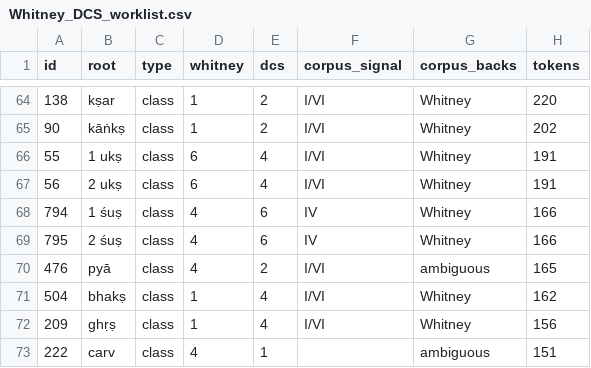
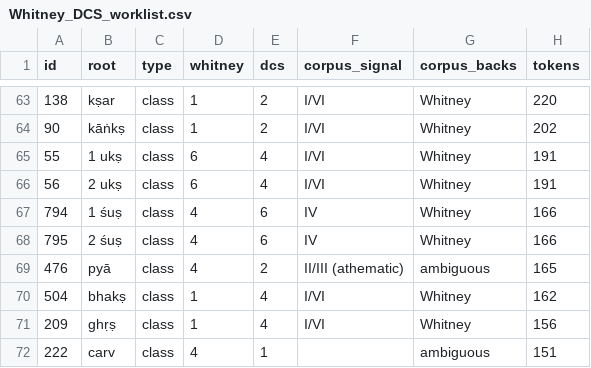
Before and after one commit to gasyoun/WhitneyRoots, a CSV file: Whitney_DCS_worklist.csv, drawn as a sheet; only a part is shown, gaps mark what is left out; the diff covers the shown part only.

```diff
--- a/Whitney_DCS_worklist.csv
+++ b/Whitney_DCS_worklist.csv
@@ -69,3 +68,3 @@ id,root,type,whitney,dcs,corpus_signal,corpus_backs,tokens
 795,2 śuṣ,class,4,6,IV,Whitney,166
-476,pyā,class,4,2,I/VI,ambiguous,165
+476,pyā,class,4,2,II/III (athematic),ambiguous,165
 504,bhakṣ,class,1,4,I/VI,Whitney,162
```
Also changed, not shown: 1 removed row and 8 edited cells elsewhere in this file, 6 other files.
